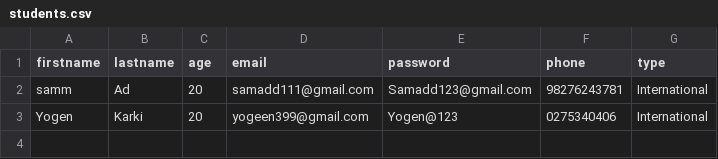
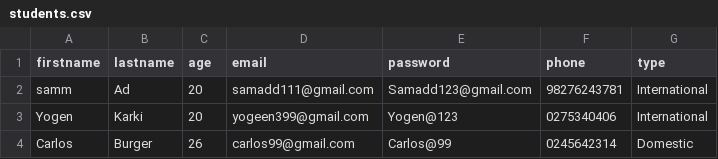
Before and after one commit to yogenkarki07/TalentHub2026, a CSV file: File/students.csv, drawn as a sheet; the diff names each change by its address in the sheet, - before the commit and + after, or states it on an @@ line.

```diff
--- a/File/students.csv
+++ b/File/students.csv
+row 4: Carlos | Burger | 26 | carlos99@gmail.com | Carlos@99 | 0245642314 | Domestic
```
Also changed, not shown: 4 other files.
